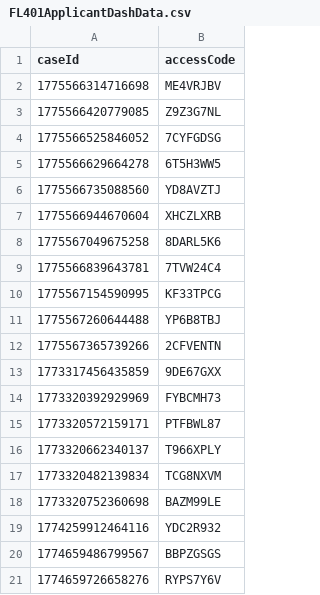
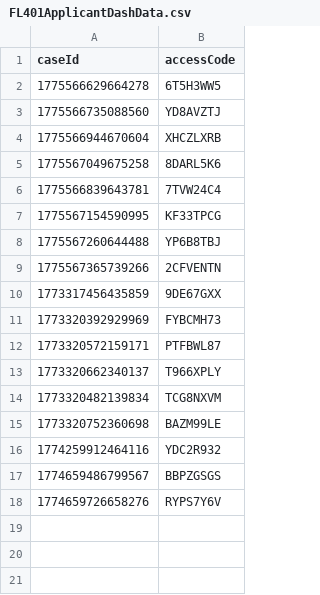
Before and after one commit to hmcts/prl-performance, a CSV file: src/gatling/resources/FL401ApplicantDashData.csv, drawn as a sheet.

```diff
--- a/src/gatling/resources/FL401ApplicantDashData.csv
+++ b/src/gatling/resources/FL401ApplicantDashData.csv
@@ -1,5 +1,2 @@
 caseId,accessCode
-1775566314716698,ME4VRJBV
-1775566420779085,Z9Z3G7NL
-1775566525846052,7CYFGDSG
 1775566629664278,6T5H3WW5
```
Also changed, not shown: src/gatling/resources/C100ApplicantDashData.csv, src/gatling/resources/C100RespondentData.csv, 1 other file.
